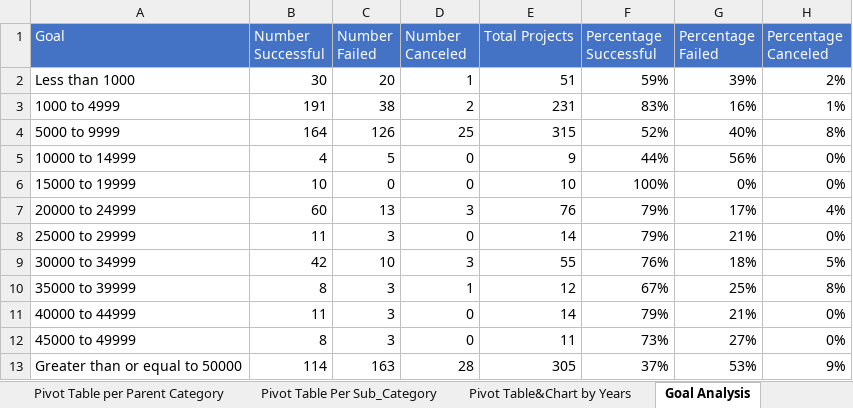
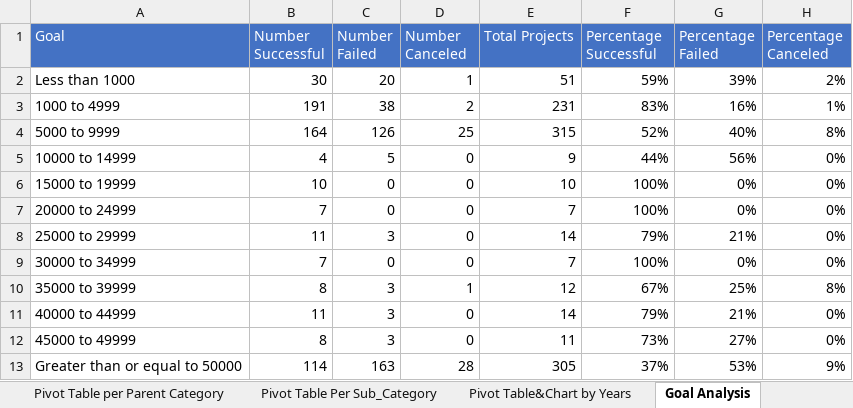
Before and after one commit to NTHub23/JumpStartEXCEL1, an Excel workbook: CrowdfundingBook_Challenge1.xlsx, sheet Goal Analysis, drawn as a sheet; values as stored, in another font and other column widths than the file's, no borders; charts and pictures not drawn; the diff names each change by its address in the sheet, - before the commit and + after, or states it on an @@ line.

Commit message:
Add files via upload
Corrected Crowdfunding Module1 Challenge

```diff
--- a/CrowdfundingBook_Challenge1.xlsx (sheet Goal Analysis)
+++ b/CrowdfundingBook_Challenge1.xlsx (sheet Goal Analysis)
-B7 (Number Successful): 60
+B7 (Number Successful): 7
-C7 (Number Failed): 13
+C7 (Number Failed): 0
-D7 (Number Canceled): 3
+D7 (Number Canceled): 0
-E7 (Total Projects): 76
+E7 (Total Projects): 7
-F7 (Percentage Successful): 79%
+F7 (Percentage Successful): 100%
-G7 (Percentage Failed): 17%
+G7 (Percentage Failed): 0%
-H7 (Percentage Canceled): 4%
+H7 (Percentage Canceled): 0%
-B9 (Number Successful): 42
+B9 (Number Successful): 7
-C9 (Number Failed): 10
+C9 (Number Failed): 0
-D9 (Number Canceled): 3
+D9 (Number Canceled): 0
-E9 (Total Projects): 55
+E9 (Total Projects): 7
-F9 (Percentage Successful): 76%
+F9 (Percentage Successful): 100%
-G9 (Percentage Failed): 18%
+G9 (Percentage Failed): 0%
-H9 (Percentage Canceled): 5%
+H9 (Percentage Canceled): 0%
```
Also changed, not shown: charts or pictures.
